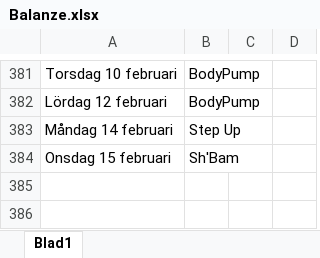
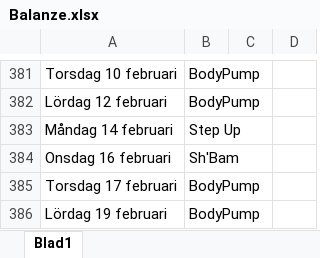
Before and after one commit to StefanBjornander/Books, an Excel workbook: Balanze.xlsx, sheet Blad1, drawn as a sheet; only a part is shown, gaps mark what is left out; values as stored, in another font and other column widths than the file's, no borders; the diff names each change by its address in the sheet, - before the commit and + after, or states it on an @@ line.

Commit message:
Backup

```diff
--- a/Balanze.xlsx (sheet Blad1)
+++ b/Balanze.xlsx (sheet Blad1)
-A384: Onsdag 15 februari
+A384: Onsdag 16 februari
+row 385: Torsdag 17 februari | BodyPump
+row 386: Lördag 19 februari | BodyPump
```
